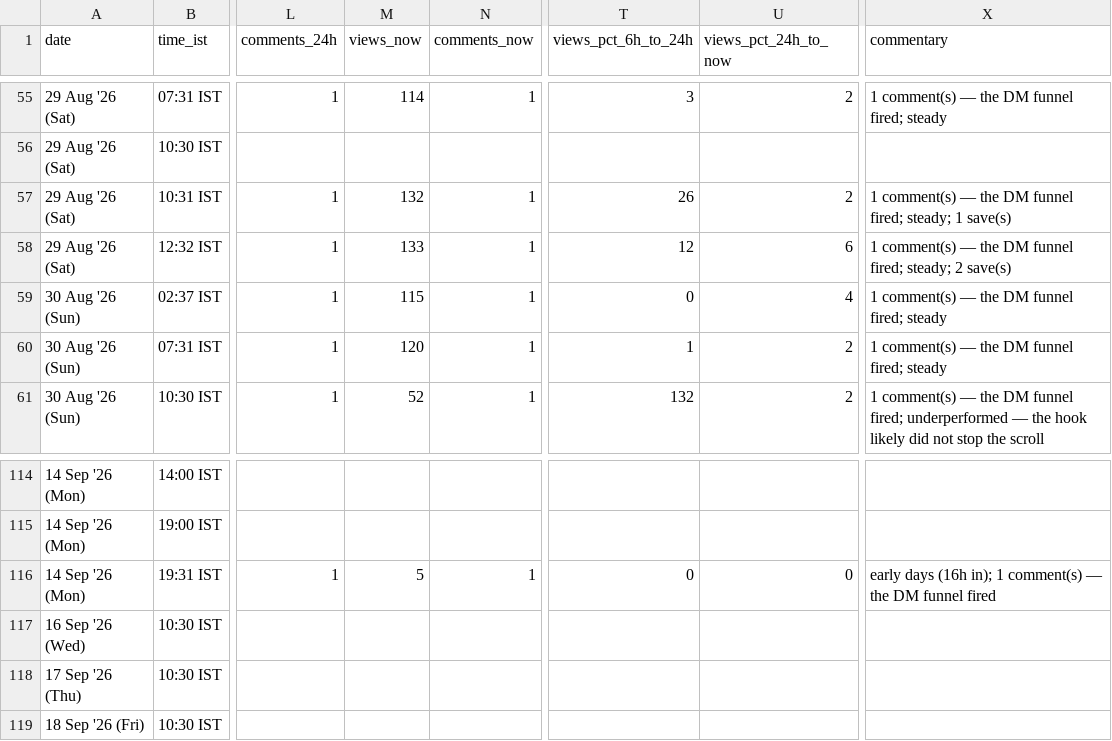
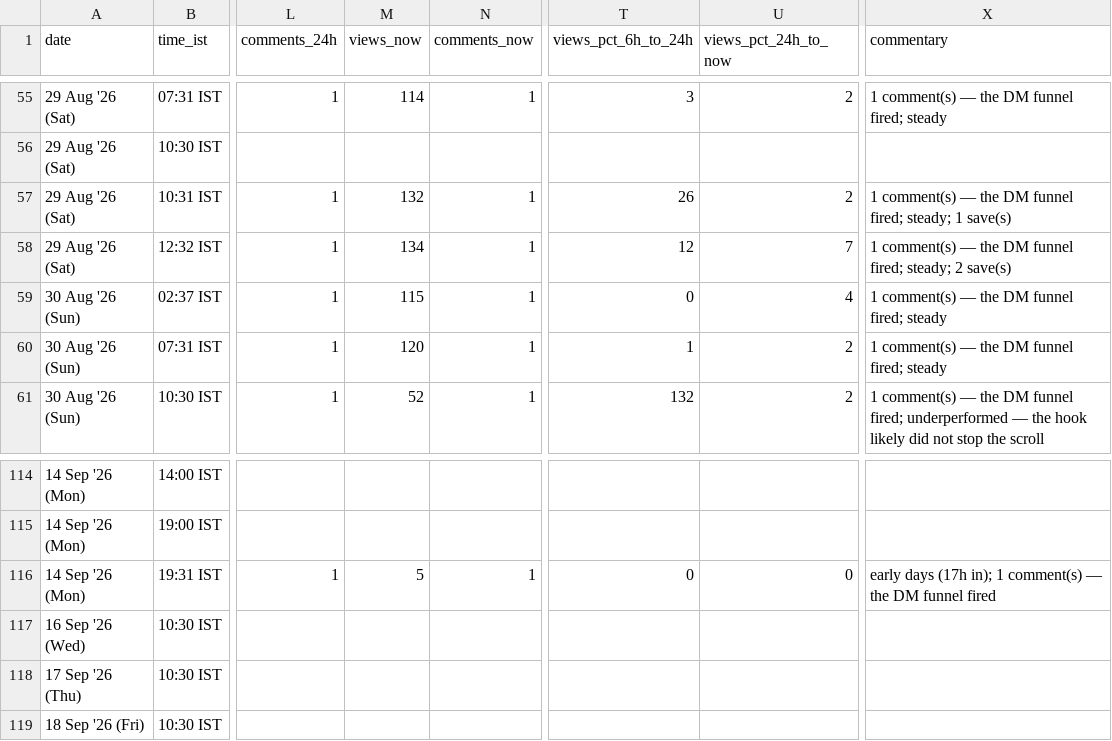
Before and after one commit to archit-akg13/architmittal.com, a CSV file: public/metrics/posts.csv, drawn as a sheet; only a part is shown, gaps mark what is left out; the diff names each change by its address in the sheet, - before the commit and + after, or states it on an @@ line.

```diff
--- a/public/metrics/posts.csv
+++ b/public/metrics/posts.csv
-M58 (views_now): 133
+M58 (views_now): 134
-U58 (views_pct_24h_to_now): 6
+U58 (views_pct_24h_to_now): 7
-X116 (commentary): early days (16h in); 1…
+X116 (commentary): early days (17h in); 1…
```
Also changed, not shown: public/metrics/daily.csv, public/metrics/status.csv.
